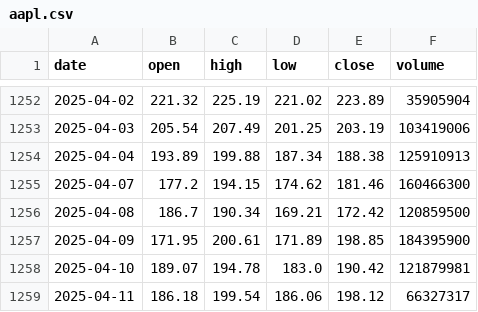
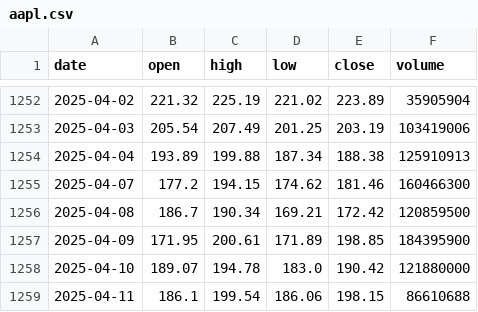
Before and after one commit to NolanMM/Capstones_Stock_Prediction, a CSV file: currentModels/aapl.csv (was aapl.csv), drawn as a sheet; only a part is shown, gaps mark what is left out.

```diff
--- a/aapl.csv
+++ b/currentModels/aapl.csv
@@ -1257,3 +1257,3 @@ date,open,high,low,close,volume
 2025-04-09,171.95,200.61,171.89,198.85,184395900
-2025-04-10,189.07,194.78,183.0,190.42,121879981
-2025-04-11,186.18,199.54,186.06,198.12,66327317
+2025-04-10,189.07,194.78,183.0,190.42,121880000
+2025-04-11,186.1,199.54,186.06,198.15,86610688
```
Also changed, not shown: 20 other files.
